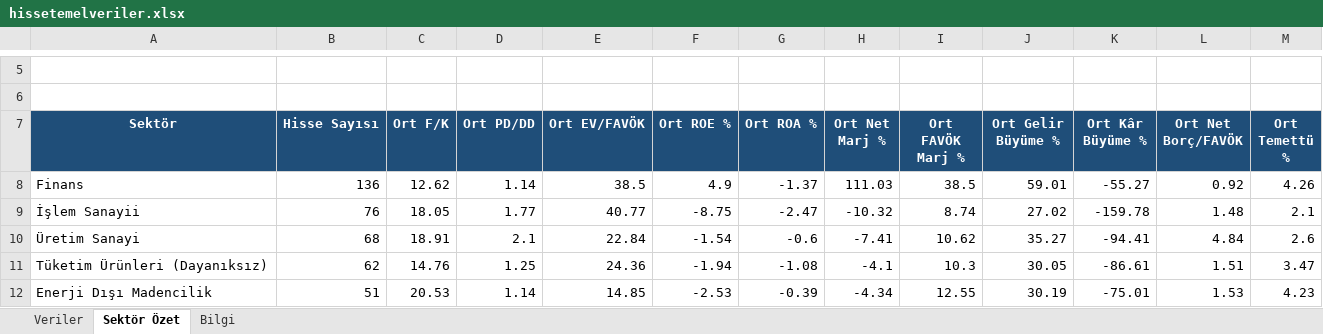
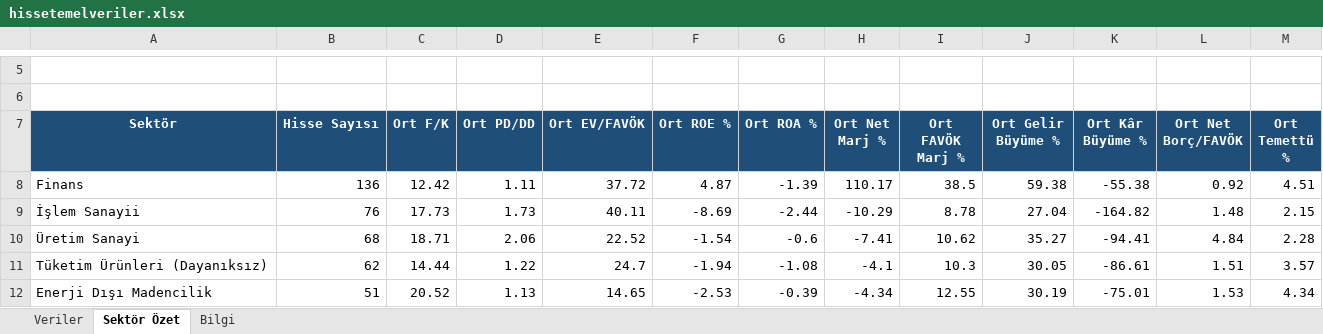
Before and after one commit to fkcengizhan-crypto/BistTemelVeriler, an Excel workbook: Archive/hissetemelveriler.xlsx, sheet Sektör Özet, drawn as a sheet; only a part is shown, gaps mark what is left out; values as stored, in another font and other column widths than the file's, no borders; the diff covers the shown part only; the diff names each change by its address in the sheet, - before the commit and + after, or states it on an @@ line.

```diff
--- a/Archive/hissetemelveriler.xlsx (sheet Sektör Özet)
+++ b/Archive/hissetemelveriler.xlsx (sheet Sektör Özet)
-C8 (Ort F/K): 12.62
+C8 (Ort F/K): 12.42
-D8 (Ort PD/DD): 1.14
+D8 (Ort PD/DD): 1.11
-E8 (Ort EV/FAVÖK): 38.5
+E8 (Ort EV/FAVÖK): 37.72
-F8 (Ort ROE %): 4.9
+F8 (Ort ROE %): 4.87
-G8 (Ort ROA %): -1.37
+G8 (Ort ROA %): -1.39
-H8 (Ort Net Marj %): 111.03
+H8 (Ort Net Marj %): 110.17
-J8 (Ort Gelir Büyüme %): 59.01
+J8 (Ort Gelir Büyüme %): 59.38
-K8 (Ort Kâr Büyüme %): -55.27
+K8 (Ort Kâr Büyüme %): -55.38
-M8 (Ort Temettü %): 4.26
+M8 (Ort Temettü %): 4.51
-C9 (Ort F/K): 18.05
+C9 (Ort F/K): 17.73
-D9 (Ort PD/DD): 1.77
+D9 (Ort PD/DD): 1.73
-E9 (Ort EV/FAVÖK): 40.77
+E9 (Ort EV/FAVÖK): 40.11
-F9 (Ort ROE %): -8.75
+F9 (Ort ROE %): -8.69
-G9 (Ort ROA %): -2.47
+G9 (Ort ROA %): -2.44
-H9 (Ort Net Marj %): -10.32
+H9 (Ort Net Marj %): -10.29
-I9 (Ort FAVÖK Marj %): 8.74
+I9 (Ort FAVÖK Marj %): 8.78
-J9 (Ort Gelir Büyüme %): 27.02
+J9 (Ort Gelir Büyüme %): 27.04
-K9 (Ort Kâr Büyüme %): -159.78
+K9 (Ort Kâr Büyüme %): -164.82
-M9 (Ort Temettü %): 2.1
+M9 (Ort Temettü %): 2.15
-C10 (Ort F/K): 18.91
+C10 (Ort F/K): 18.71
-D10 (Ort PD/DD): 2.1
+D10 (Ort PD/DD): 2.06
-E10 (Ort EV/FAVÖK): 22.84
+E10 (Ort EV/FAVÖK): 22.52
-M10 (Ort Temettü %): 2.6
+M10 (Ort Temettü %): 2.28
-C11 (Ort F/K): 14.76
+C11 (Ort F/K): 14.44
-D11 (Ort PD/DD): 1.25
+D11 (Ort PD/DD): 1.22
-E11 (Ort EV/FAVÖK): 24.36
+E11 (Ort EV/FAVÖK): 24.7
-M11 (Ort Temettü %): 3.47
+M11 (Ort Temettü %): 3.57
-C12 (Ort F/K): 20.53
+C12 (Ort F/K): 20.52
-D12 (Ort PD/DD): 1.14
+D12 (Ort PD/DD): 1.13
-E12 (Ort EV/FAVÖK): 14.85
+E12 (Ort EV/FAVÖK): 14.65
-M12 (Ort Temettü %): 4.23
+M12 (Ort Temettü %): 4.34
```
Also changed, not shown: 66 edited cells elsewhere in this sheet, sheet Veriler, sheet Bilgi, 1 other file.
